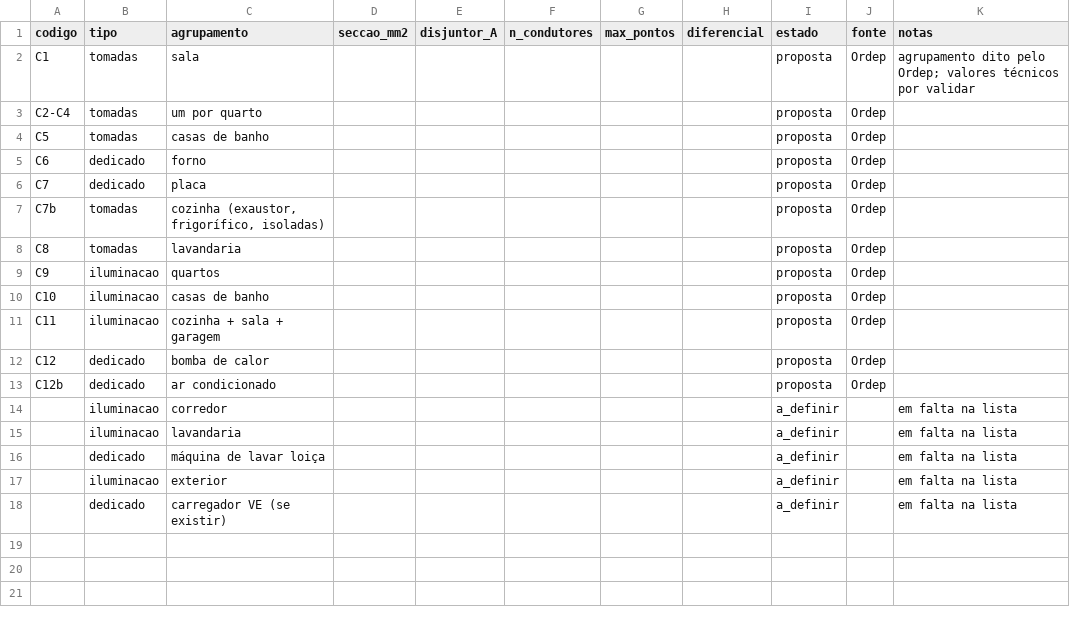
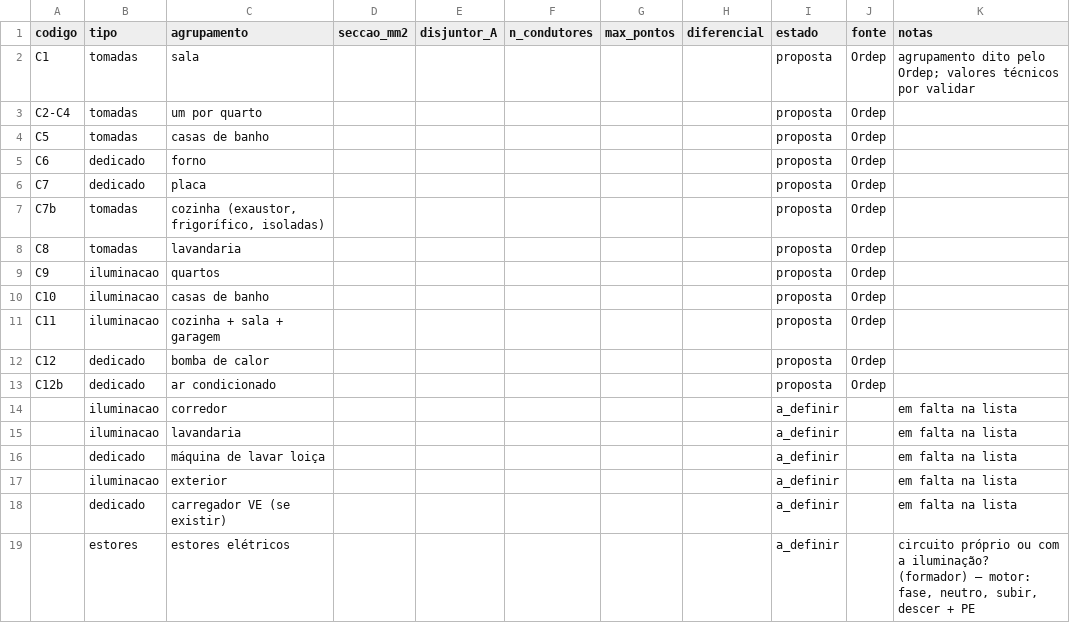
Before and after one commit to pemanico/orcamentacao-eletrica, a CSV file: regras/tipos_circuito.csv, drawn as a sheet; the diff names each change by its address in the sheet, - before the commit and + after, or states it on an @@ line.

```diff
--- a/regras/tipos_circuito.csv
+++ b/regras/tipos_circuito.csv
+row 19:  | estores | estores elétricos |  |  |  |  |  | a_definir |  | circuito próprio ou com a iluminação? (formador) — motor: fase, neutro, subir, descer + PE
```
Also changed, not shown: regras/defaults_divisao.csv, 8 other files.
